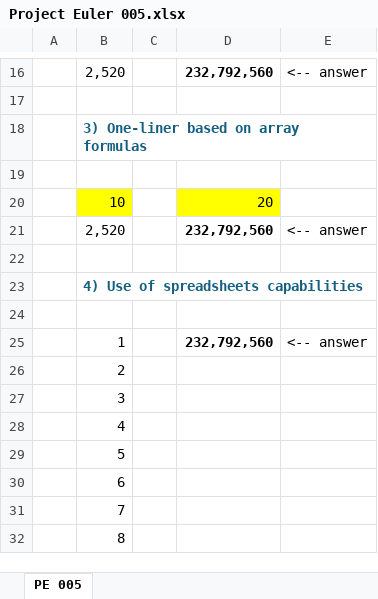
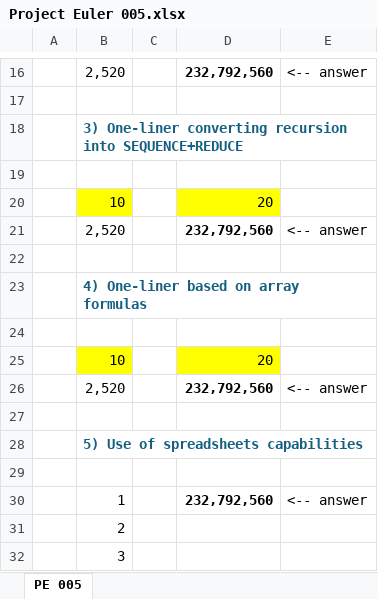
Before and after one commit to occisn/excel-problem-solving, an Excel workbook: Project Euler 005.xlsx, sheet PE 005, drawn as a sheet; only a part is shown, gaps mark what is left out; the shorter side is filled out with more unchanged rows; values as stored, in another font and other column widths than the file's, no borders; the diff names each change by its address in the sheet, - before the commit and + after, or states it on an @@ line.

Commit message:
feat: improve Project Euler 005

```diff
--- a/Project Euler 005.xlsx (sheet PE 005)
+++ b/Project Euler 005.xlsx (sheet PE 005)
-B18: 3) One-liner based on array formulas
+B18: 3) One-liner converting recursion into SEQUENCE+REDUCE
-B23: 4) Use of spreadsheets capabilities
+B23: 4) One-liner based on array formulas
+row 24: (empty)
+row 25:  | 10 |  | 20
+row 26:  | 2,520 |  | 232,792,560 | <-- answer
+row 27: (empty)
+row 28:  | 5) Use of spreadsheets capabilities
```
Also changed, not shown: formulas that keep their value, 1 other file.
